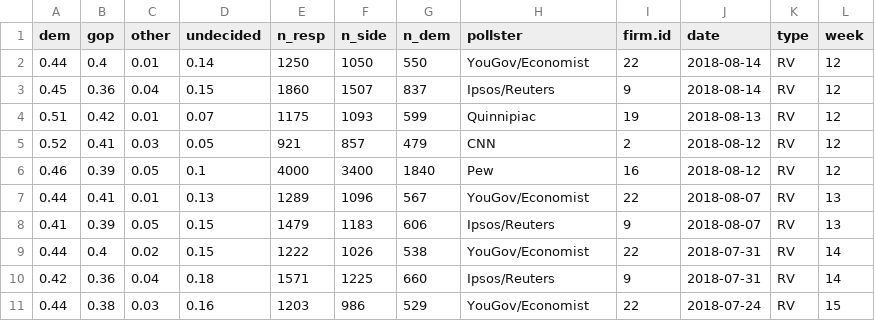
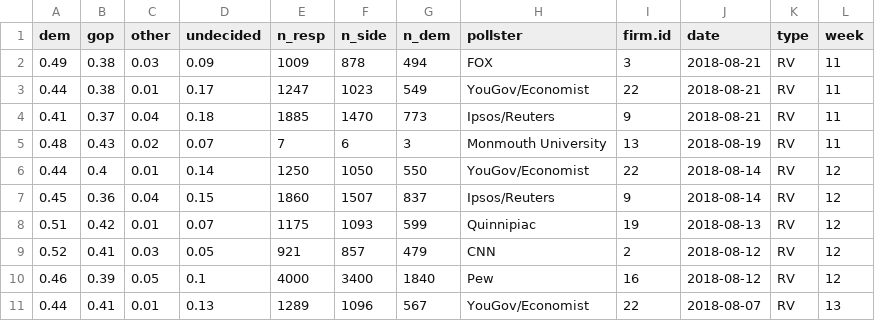
Before and after one commit to CoryMcCartan/us-house, a CSV file: model/data/current_polls.csv, drawn as a sheet; only a part is shown; the shorter side is filled out with more unchanged rows; the diff names each change by its address in the sheet, - before the commit and + after, or states it on an @@ line.

Commit message:
Run.

```diff
--- a/model/data/current_polls.csv
+++ b/model/data/current_polls.csv
+row 2: 0.49 | 0.38 | 0.03 | 0.09 | 1009 | 878 | 494 | FOX | 3 | 2018-08-21 | RV | 11
+row 3: 0.44 | 0.38 | 0.01 | 0.17 | 1247 | 1023 | 549 | YouGov/Economist | 22 | 2018-08-21 | RV | 11
+row 4: 0.41 | 0.37 | 0.04 | 0.18 | 1885 | 1470 | 773 | Ipsos/Reuters | 9 | 2018-08-21 | RV | 11
+row 5: 0.48 | 0.43 | 0.02 | 0.07 | 7 | 6 | 3 | Monmouth University | 13 | 2018-08-19 | RV | 11
```
